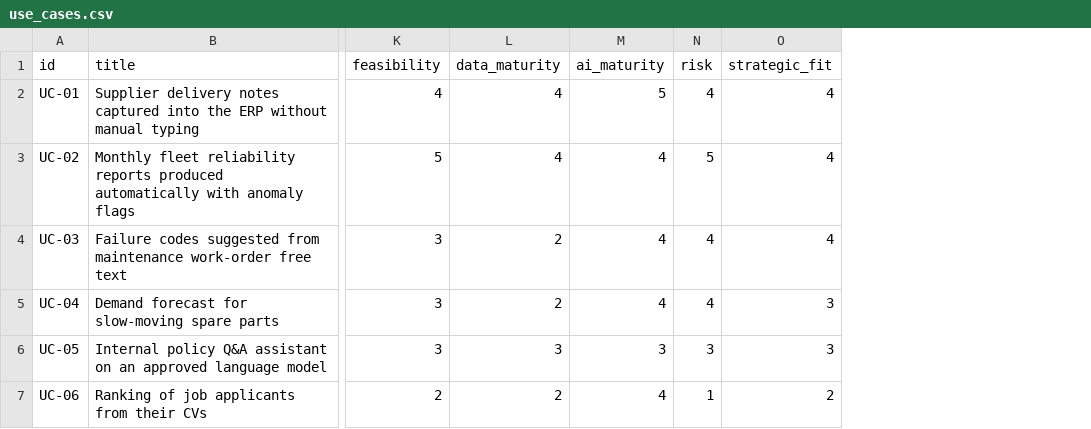
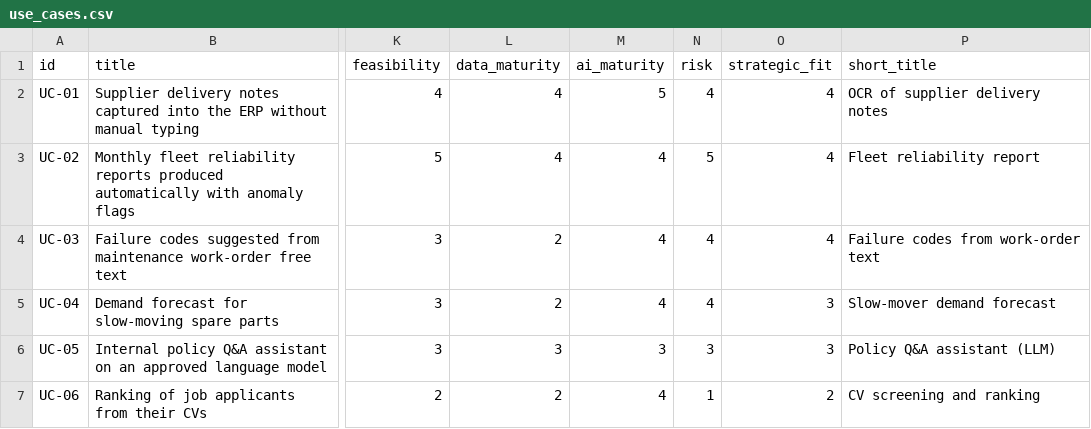
Before and after one commit to bastiendfd/ai-use-case-pilot-kit, a CSV file: examples/use_cases.csv, drawn as a sheet; only a part is shown, gaps mark what is left out; the diff names each change by its address in the sheet, - before the commit and + after, or states it on an @@ line.

Commit message:
Add short titles and fictional gate outcomes for UC-01 and UC-03

```diff
--- a/examples/use_cases.csv
+++ b/examples/use_cases.csv
+column P (short_title), rows 2-7: OCR of supplier delivery notes | Fleet reliability report | Failure codes from work-order text | Slow-mover demand forecast | Policy Q&A assistant (LLM) | CV screening and ranking
```
Also changed, not shown: 2 other files.
